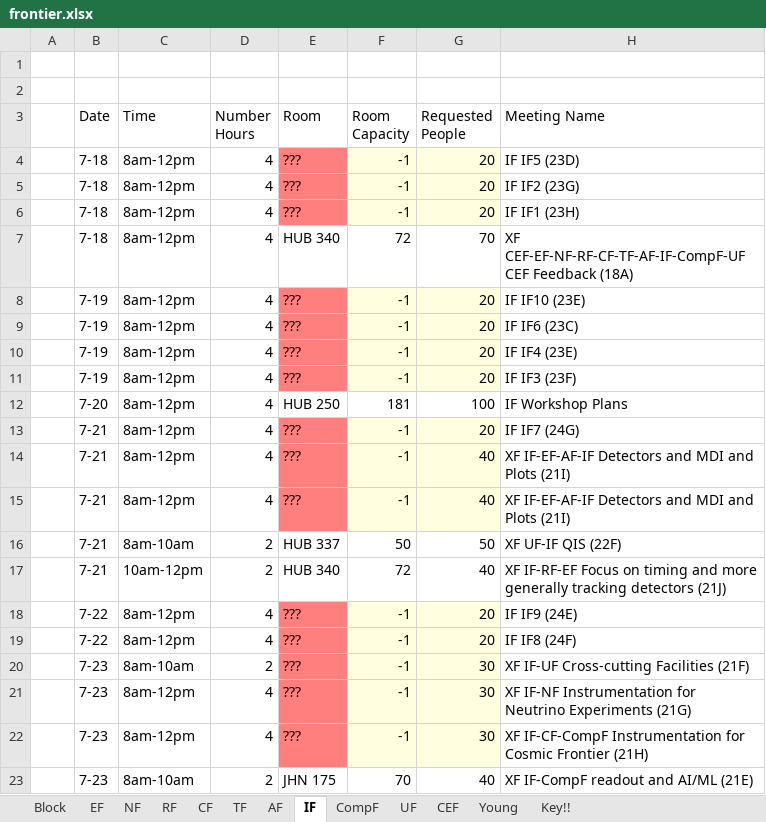
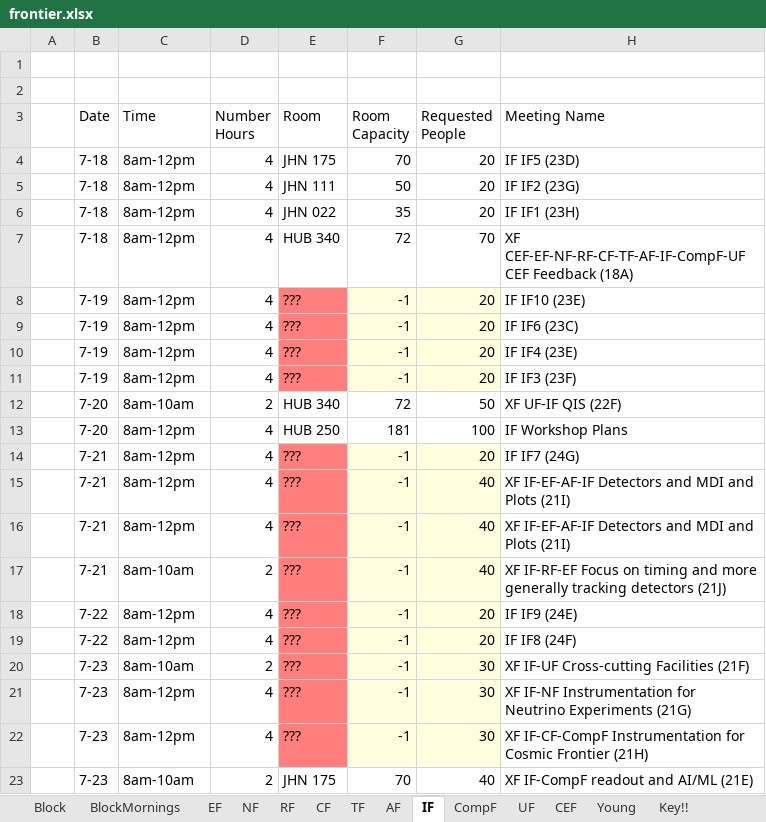
Before and after one commit to gordonwatts/seattlesnowmass2021.github.io, an Excel workbook: assets/schedule/frontier.xlsx, sheet IF, drawn as a sheet; only a part is shown; values as stored, in another font and other column widths than the file's, no borders; table styles not drawn; removed rows and columns are numbered as before the commit, all else as after; the diff names each change by its address in the sheet, - before the commit and + after, or states it on an @@ line.

```diff
--- a/assets/schedule/frontier.xlsx (sheet IF)
+++ b/assets/schedule/frontier.xlsx (sheet IF)
+sheet tab: BlockMornings
-E4 (Room): ???
+E4 (Room): JHN 175
-E4:E6 fill: #FF7F7F
+E4:E6 fill: none
-F4 (Room Capacity): -1
+F4 (Room Capacity): 70
-F4:G6 fill: #FFFFE0
+F4:G6 fill: none
-E5 (Room): ???
+E5 (Room): JHN 111
-F5 (Room Capacity): -1
+F5 (Room Capacity): 50
-E6 (Room): ???
+E6 (Room): JHN 022
-F6 (Room Capacity): -1
+F6 (Room Capacity): 35
+row 12:  | 7-20 | 8am-10am | 2 | HUB 340 | 72 | 50 | XF UF-IF QIS (22F)
-row 16:  | 7-21 | 8am-10am | 2 | HUB 337 | 50 | 50 | XF UF-IF QIS (22F)
-C17 (Time): 10am-12pm
+C17 (Time): 8am-10am
-E17 (Room): HUB 340
+E17 (Room): ???
-E17 fill: none
+E17 fill: #FF7F7F
-F17 (Room Capacity): 72
+F17 (Room Capacity): -1
-F17:G17 fill: none
+F17:G17 fill: #FFFFE0
```
Also changed, not shown: sheet Block, sheet NF, sheet EF, sheet CompF, sheet AF, sheet RF, 3 more sheets, 1 other file.
